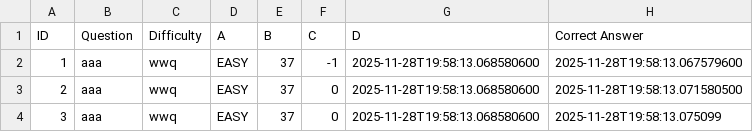
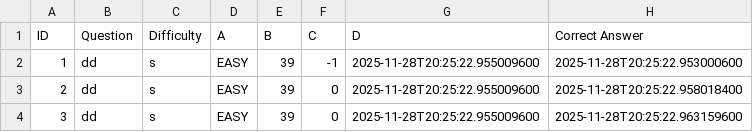
Before and after one commit to tomaa2/Mine-sweeper-Haina-, a CSV file: src/gamehistory.csv, drawn as a sheet.

Commit message:
Implement Question Bank management with CSV integration

```diff
--- a/src/gamehistory.csv
+++ b/src/gamehistory.csv
@@ -1,4 +1,4 @@
 "ID","Question","Difficulty","A","B","C","D","Correct Answer"
-"1","aaa","wwq","EASY","37","-1","2025-11-28T19:58:13.068580600","2025-11-28T19:58:13.067579600"
-"2","aaa","wwq","EASY","37","0","2025-11-28T19:58:13.068580600","2025-11-28T19:58:13.071580500"
-"3","aaa","wwq","EASY","37","0","2025-11-28T19:58:13.068580600","2025-11-28T19:58:13.075099"
+"1","dd","s","EASY","39","-1","2025-11-28T20:25:22.955009600","2025-11-28T20:25:22.953000600"
+"2","dd","s","EASY","39","0","2025-11-28T20:25:22.955009600","2025-11-28T20:25:22.958018400"
+"3","dd","s","EASY","39","0","2025-11-28T20:25:22.955009600","2025-11-28T20:25:22.963159600"
```
Also changed, not shown: 9 other files.
